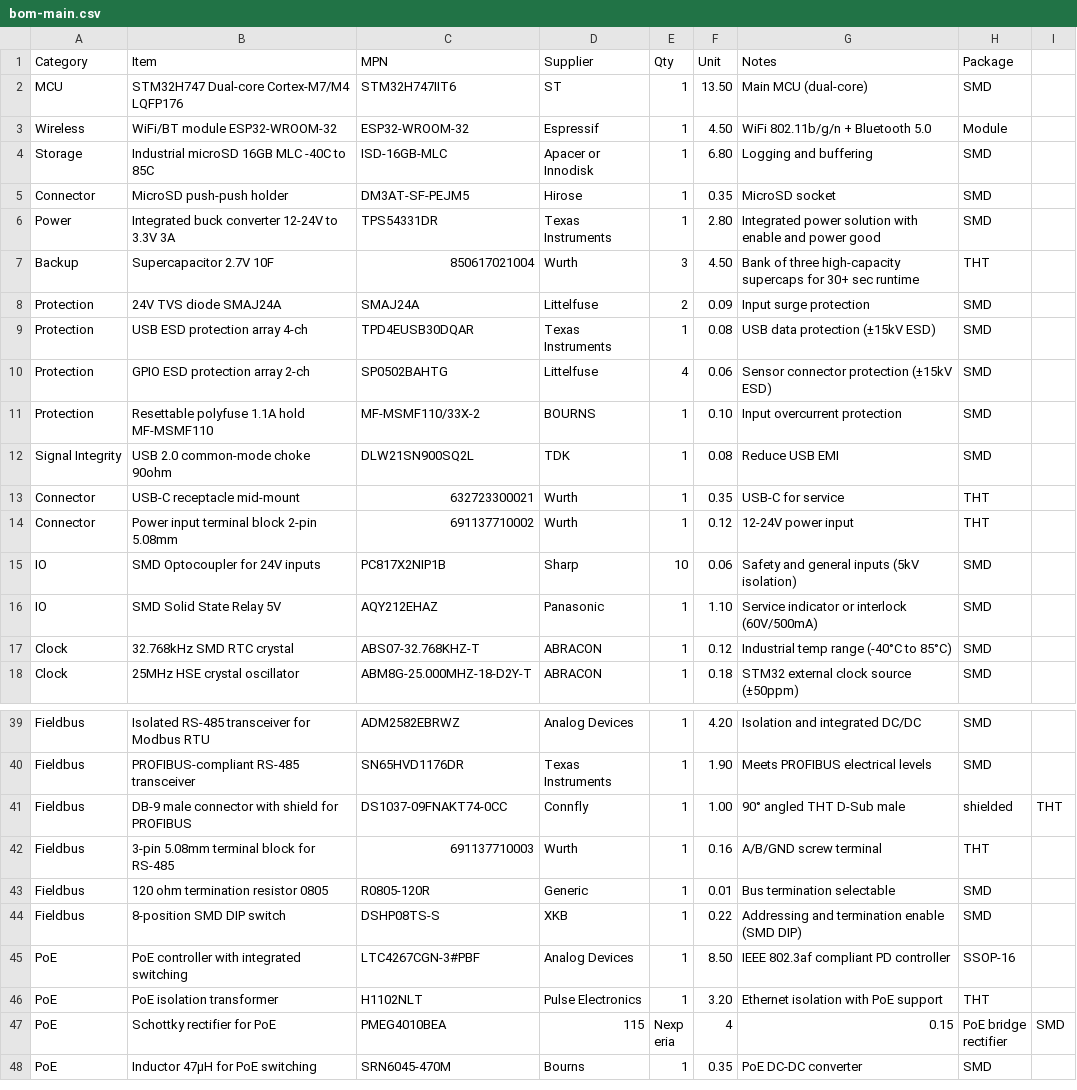
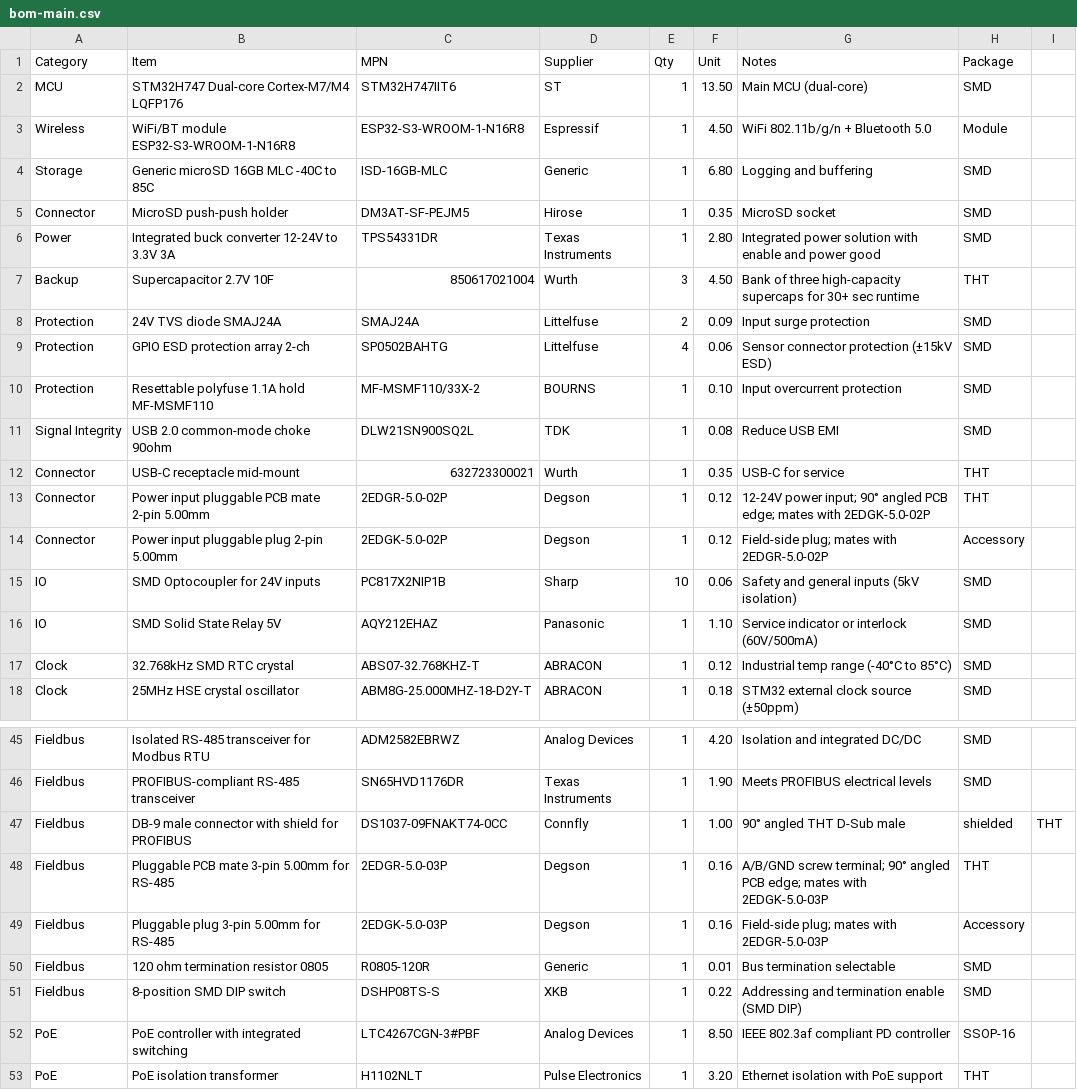
Before and after one commit to newmatik/EsoCore, a CSV file: website/public/bom/bom-main.csv, drawn as a sheet; only a part is shown, gaps mark what is left out; the shorter side is filled out with more unchanged rows; the diff covers the shown part only.

Commit message:
fix(edge hardware): update bom

```diff
--- a/website/public/bom/bom-main.csv
+++ b/website/public/bom/bom-main.csv
@@ -2,4 +2,4 @@ Category,Item,MPN,Supplier,Qty,Unit,Notes,Package
 MCU,STM32H747 Dual-core Cortex-M7/M4 LQFP176,STM32H747IIT6,ST,1,13.50,Main MCU (dual-core),SMD
-Wireless,WiFi/BT module ESP32-WROOM-32,ESP32-WROOM-32,Espressif,1,4.50,WiFi 802.11b/g/n + Bluetooth 5.0,Module
-Storage,Industrial microSD 16GB MLC -40C to 85C,ISD-16GB-MLC,Apacer or Innodisk,1,6.80,Logging and buffering,SMD
+Wireless,WiFi/BT module ESP32-S3-WROOM-1-N16R8,ESP32-S3-WROOM-1-N16R8,Espressif,1,4.50,WiFi 802.11b/g/n + Bluetooth 5.0,Module
+Storage,Generic microSD 16GB MLC -40C to 85C,ISD-16GB-MLC,Generic,1,6.80,Logging and buffering,SMD
 Connector,MicroSD push-push holder,DM3AT-SF-PEJM5,Hirose,1,0.35,MicroSD socket,SMD
@@ -8,3 +8,2 @@ Backup,Supercapacitor 2.7V 10F,850617021004,Wurth,3,4.50,Bank of three high-capa
 Protection,24V TVS diode SMAJ24A,SMAJ24A,Littelfuse,2,0.09,Input surge protection,SMD
-Protection,USB ESD protection array 4-ch,TPD4EUSB30DQAR,Texas Instruments,1,0.08,USB data protection (±15kV ESD),SMD
 Protection,GPIO ESD protection array 2-ch,SP0502BAHTG,Littelfuse,4,0.06,Sensor connector protection (±15kV ESD),SMD
@@ -13,3 +12,4 @@ Signal Integrity,USB 2.0 common-mode choke 90ohm,DLW21SN900SQ2L,TDK,1,0.08,Reduc
 Connector,USB-C receptacle mid-mount,632723300021,Wurth,1,0.35,USB-C for service,THT
-Connector,Power input terminal block 2-pin 5.08mm,691137710002,Wurth,1,0.12,12-24V power input,THT
+Connector,Power input pluggable PCB mate 2-pin 5.00mm,2EDGR-5.0-02P,Degson,1,0.12,12-24V power input; 90° angled PCB edge; mates with 2EDGK-5.0-02P,THT
+Connector,Power input pluggable plug 2-pin 5.00mm,2EDGK-5.0-02P,Degson,1,0.12,Field-side plug; mates with 2EDGR-5.0-02P,Accessory
 IO,SMD Optocoupler for 24V inputs,PC817X2NIP1B,Sharp,10,0.06,Safety and general inputs (5kV isolation),SMD
@@ -41,3 +47,4 @@ Fieldbus,PROFIBUS-compliant RS-485 transceiver,SN65HVD1176DR,Texas Instruments,1
 Fieldbus,DB-9 male connector with shield for PROFIBUS,DS1037-09FNAKT74-0CC,Connfly,1,1.00,90° angled THT D-Sub male, shielded,THT
-Fieldbus,3-pin 5.08mm terminal block for RS-485,691137710003,Wurth,1,0.16,A/B/GND screw terminal,THT
+Fieldbus,Pluggable PCB mate 3-pin 5.00mm for RS-485,2EDGR-5.0-03P,Degson,1,0.16,A/B/GND screw terminal; 90° angled PCB edge; mates with 2EDGK-5.0-03P,THT
+Fieldbus,Pluggable plug 3-pin 5.00mm for RS-485,2EDGK-5.0-03P,Degson,1,0.16,Field-side plug; mates with 2EDGR-5.0-03P,Accessory
 Fieldbus,120 ohm termination resistor 0805,R0805-120R,Generic,1,0.01,Bus termination selectable,SMD
```
Also changed, not shown: 6 added rows and 24 edited cells elsewhere in this file, hardware/edge/bom.csv, website/public/bom/bom-acoustic-sensor.csv, 8 other files.
